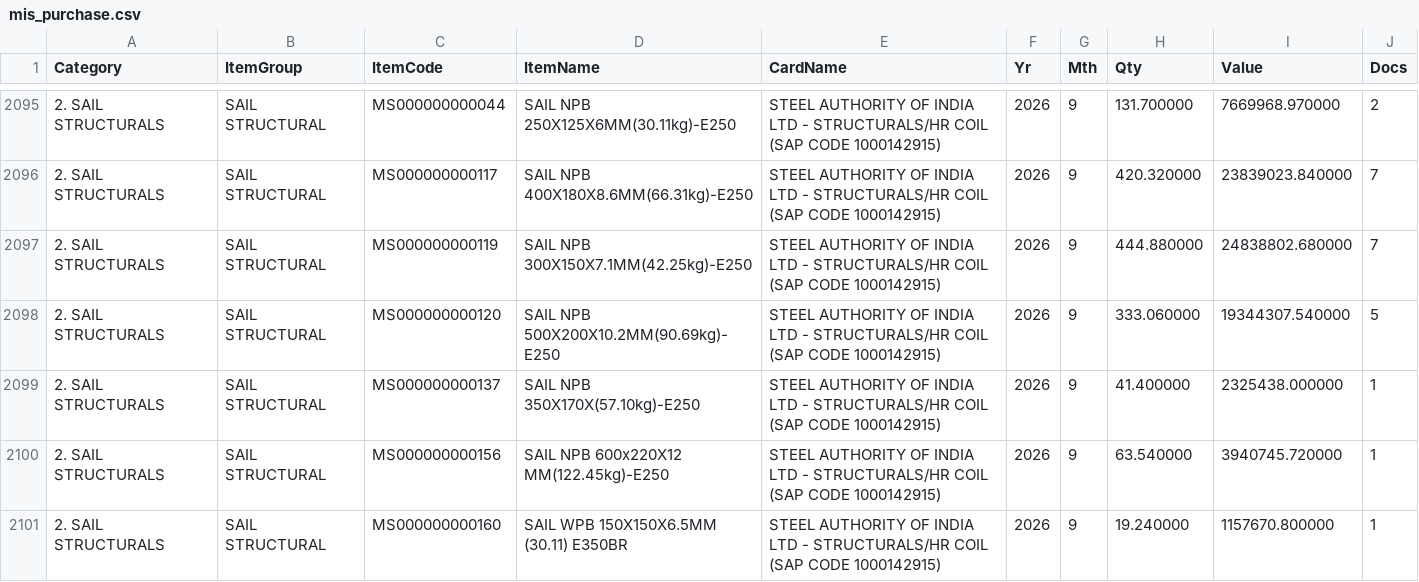
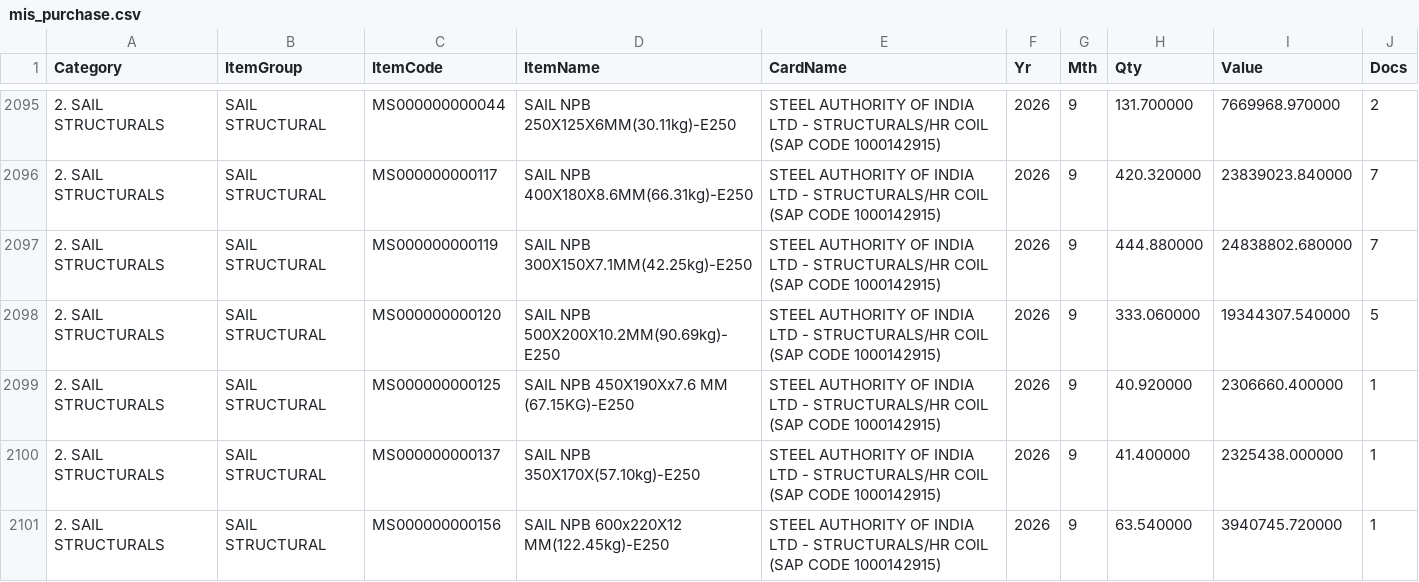
Before and after one commit to BSC23609/bsc-stock-data, a CSV file: mis_purchase.csv, drawn as a sheet; only a part is shown, gaps mark what is left out; the shorter side is filled out with more unchanged rows; the diff names each change by its address in the sheet, - before the commit and + after, or states it on an @@ line.

```diff
--- a/mis_purchase.csv
+++ b/mis_purchase.csv
+row 2099: 2. SAIL STRUCTURALS | SAIL STRUCTURAL | MS000000000125 | SAIL NPB 450X190Xx7.6 MM (67.15KG)-E250 | STEEL AUTHORITY OF INDIA LTD - STRUCTURALS/HR COIL (SAP CODE 1000142915) | 2026 | 9 | 40.920000 | 2306660.400000 | 1
```
Also changed, not shown: coils.csv, mis_stock.csv, 4 other files.
